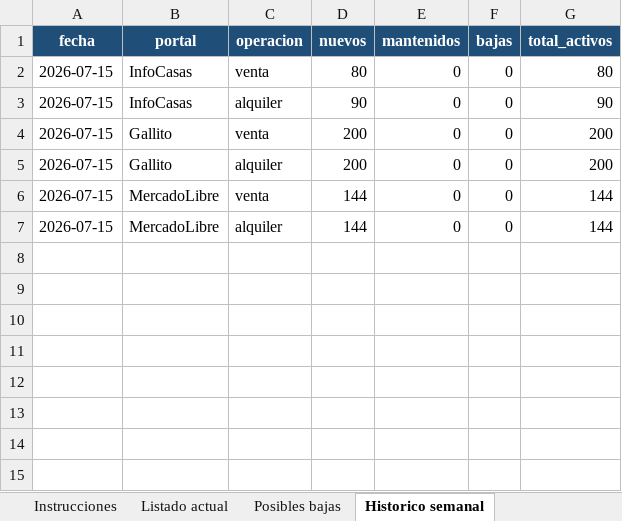
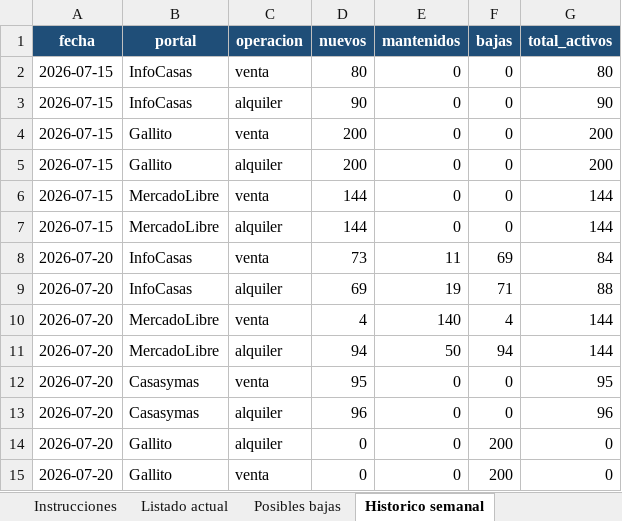
Before and after one commit to togetherviajesapp/Realstate, an Excel workbook: Reporte_Inmuebles_Montevideo.xlsx, sheet Historico semanal, drawn as a sheet; values as stored, in another font and other column widths than the file's, no borders; the diff names each change by its address in the sheet, - before the commit and + after, or states it on an @@ line.

```diff
--- a/Reporte_Inmuebles_Montevideo.xlsx (sheet Historico semanal)
+++ b/Reporte_Inmuebles_Montevideo.xlsx (sheet Historico semanal)
+row 8: 2026-07-20 | InfoCasas | venta | 73 | 11 | 69 | 84
+row 9: 2026-07-20 | InfoCasas | alquiler | 69 | 19 | 71 | 88
+row 10: 2026-07-20 | MercadoLibre | venta | 4 | 140 | 4 | 144
+row 11: 2026-07-20 | MercadoLibre | alquiler | 94 | 50 | 94 | 144
+row 12: 2026-07-20 | Casasymas | venta | 95 | 0 | 0 | 95
+row 13: 2026-07-20 | Casasymas | alquiler | 96 | 0 | 0 | 96
+row 14: 2026-07-20 | Gallito | alquiler | 0 | 0 | 200 | 0
+row 15: 2026-07-20 | Gallito | venta | 0 | 0 | 200 | 0
```
Also changed, not shown: sheet Listado actual, sheet Posibles bajas, sheet Resumen y Grafica, sheet Instrucciones, charts or pictures, 5 other files.
